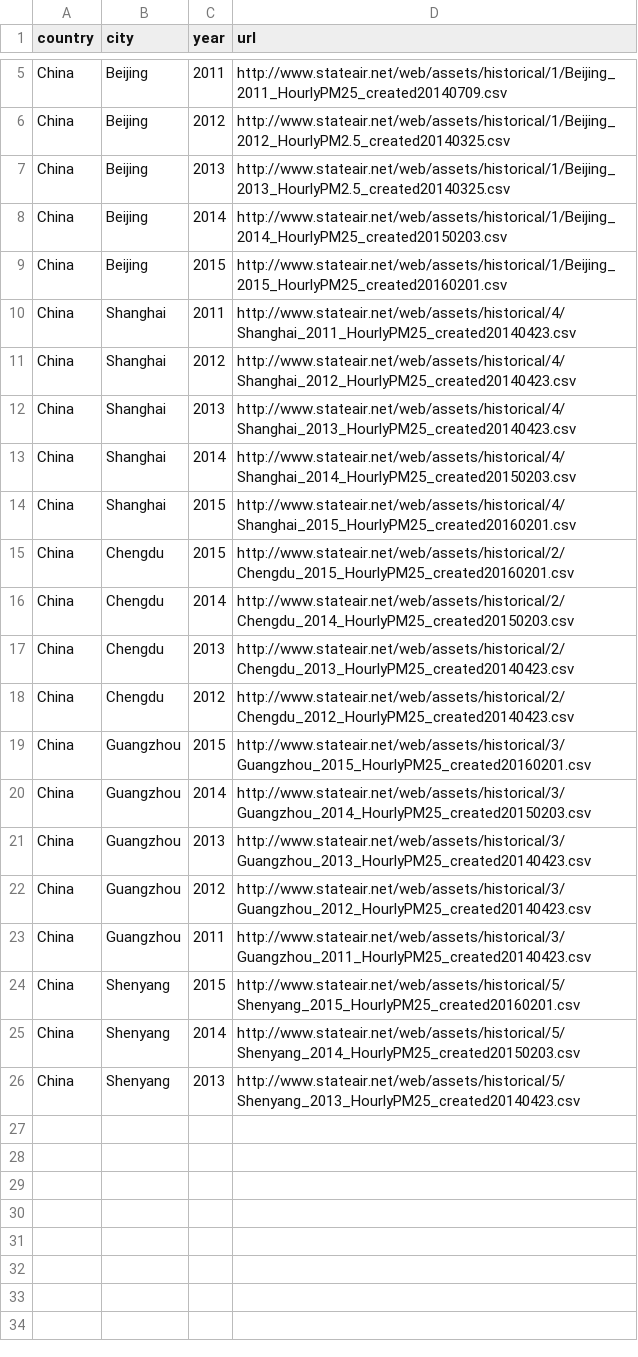
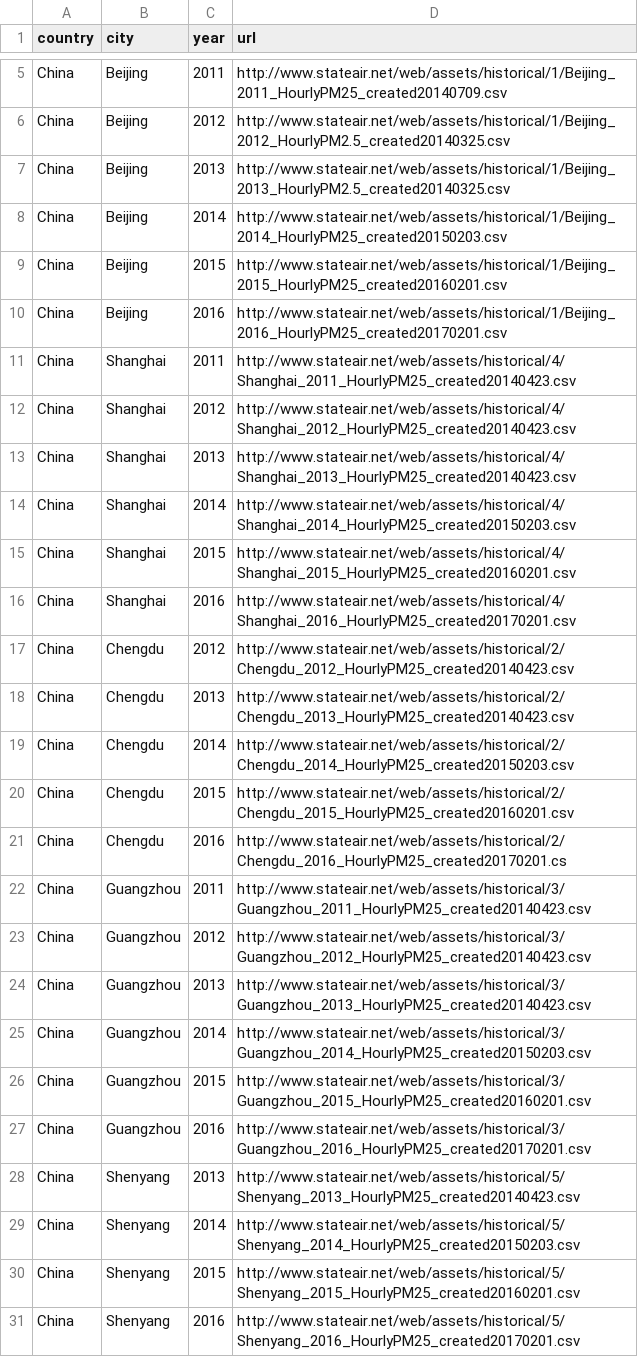
Before and after one commit to longwei66/chinaPleth, a CSV file: data/share/aqi/aqi-cities-data-source-url.csv, drawn as a sheet; only a part is shown, gaps mark what is left out.

Commit message:
update url of data sources

```diff
--- a/data/share/aqi/aqi-cities-data-source-url.csv
+++ b/data/share/aqi/aqi-cities-data-source-url.csv
@@ -9,2 +9,3 @@ China,Beijing,2014,http://www.stateair.net/web/assets/historical/1/Beijing_2014_
 China,Beijing,2015,http://www.stateair.net/web/assets/historical/1/Beijing_2015_HourlyPM25_created20160201.csv
+China,Beijing,2016,http://www.stateair.net/web/assets/historical/1/Beijing_2016_HourlyPM25_created20170201.csv
 China,Shanghai,2011,http://www.stateair.net/web/assets/historical/4/Shanghai_2011_HourlyPM25_created20140423.csv
@@ -14,13 +15,17 @@ China,Shanghai,2014,http://www.stateair.net/web/assets/historical/4/Shanghai_201
 China,Shanghai,2015,http://www.stateair.net/web/assets/historical/4/Shanghai_2015_HourlyPM25_created20160201.csv
+China,Shanghai,2016,http://www.stateair.net/web/assets/historical/4/Shanghai_2016_HourlyPM25_created20170201.csv
+China,Chengdu,2012,http://www.stateair.net/web/assets/historical/2/Chengdu_2012_HourlyPM25_created20140423.csv
+China,Chengdu,2013,http://www.stateair.net/web/assets/historical/2/Chengdu_2013_HourlyPM25_created20140423.csv
+China,Chengdu,2014,http://www.stateair.net/web/assets/historical/2/Chengdu_2014_HourlyPM25_created20150203.csv
 China,Chengdu,2015,http://www.stateair.net/web/assets/historical/2/Chengdu_2015_HourlyPM25_created20160201.csv
-China,Chengdu,2014,http://www.stateair.net/web/assets/historical/2/Chengdu_2014_HourlyPM25_created20150203.csv
-China,Chengdu,2013,http://www.stateair.net/web/assets/historical/2/Chengdu_2013_HourlyPM25_created20140423.csv
-China,Chengdu,2012,http://www.stateair.net/web/assets/historical/2/Chengdu_2012_HourlyPM25_created20140423.csv
+China,Chengdu,2016,http://www.stateair.net/web/assets/historical/2/Chengdu_2016_HourlyPM25_created20170201.cs
+China,Guangzhou,2011,http://www.stateair.net/web/assets/historical/3/Guangzhou_2011_HourlyPM25_created20140423.csv
+China,Guangzhou,2012,http://www.stateair.net/web/assets/historical/3/Guangzhou_2012_HourlyPM25_created20140423.csv
+China,Guangzhou,2013,http://www.stateair.net/web/assets/historical/3/Guangzhou_2013_HourlyPM25_created20140423.csv
+China,Guangzhou,2014,http://www.stateair.net/web/assets/historical/3/Guangzhou_2014_HourlyPM25_created20150203.csv
 China,Guangzhou,2015,http://www.stateair.net/web/assets/historical/3/Guangzhou_2015_HourlyPM25_created20160201.csv
-China,Guangzhou,2014,http://www.stateair.net/web/assets/historical/3/Guangzhou_2014_HourlyPM25_created20150203.csv
-China,Guangzhou,2013,http://www.stateair.net/web/assets/historical/3/Guangzhou_2013_HourlyPM25_created20140423.csv
-China,Guangzhou,2012,http://www.stateair.net/web/assets/historical/3/Guangzhou_2012_HourlyPM25_created20140423.csv
-China,Guangzhou,2011,http://www.stateair.net/web/assets/historical/3/Guangzhou_2011_HourlyPM25_created20140423.csv
+China,Guangzhou,2016,http://www.stateair.net/web/assets/historical/3/Guangzhou_2016_HourlyPM25_created20170201.csv
+China,Shenyang,2013,http://www.stateair.net/web/assets/historical/5/Shenyang_2013_HourlyPM25_created20140423.csv
+China,Shenyang,2014,http://www.stateair.net/web/assets/historical/5/Shenyang_2014_HourlyPM25_created20150203.csv
 China,Shenyang,2015,http://www.stateair.net/web/assets/historical/5/Shenyang_2015_HourlyPM25_created20160201.csv
-China,Shenyang,2014,http://www.stateair.net/web/assets/historical/5/Shenyang_2014_HourlyPM25_created20150203.csv
-China,Shenyang,2013,http://www.stateair.net/web/assets/historical/5/Shenyang_2013_HourlyPM25_created20140423.csv
+China,Shenyang,2016,http://www.stateair.net/web/assets/historical/5/Shenyang_2016_HourlyPM25_created20170201.csv
```
Also changed, not shown: 1 other file.
